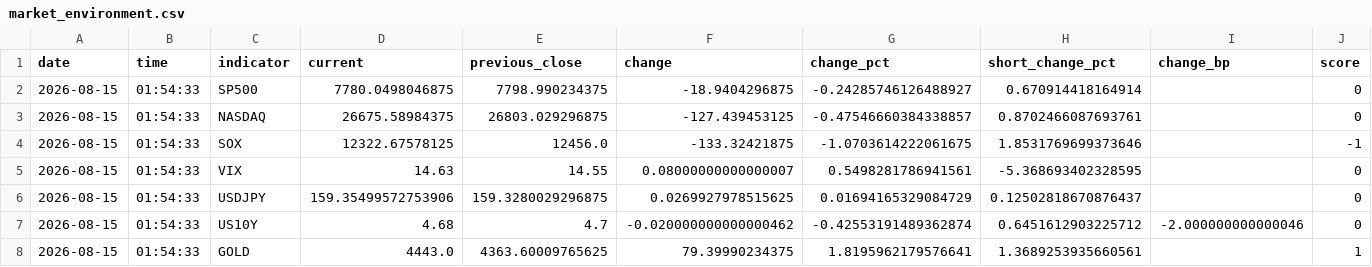
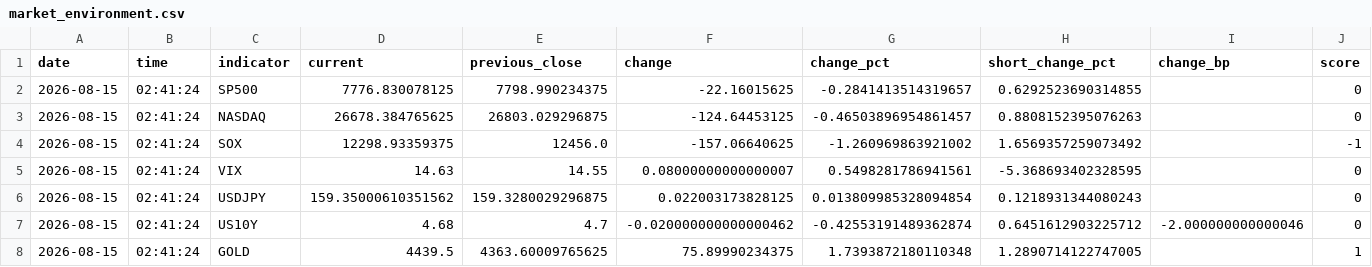
Before and after one commit to syake1/anti-trading-system, a CSV file: data/market_environment.csv, drawn as a sheet; only a part is shown; the diff names each change by its address in the sheet, - before the commit and + after, or states it on an @@ line.

```diff
--- a/data/market_environment.csv
+++ b/data/market_environment.csv
-B2:B8 (time): 01:54:33
+B2:B8 (time): 02:41:24
-D2 (current): 7780.0498046875
+D2 (current): 7776.830078125
-F2 (change): -18.9404296875
+F2 (change): -22.16015625
-G2 (change_pct): -0.24285746126488927
+G2 (change_pct): -0.2841413514319657
-H2 (short_change_pct): 0.670914418164914
+H2 (short_change_pct): 0.6292523690314855
-D3 (current): 26675.58984375
+D3 (current): 26678.384765625
-F3 (change): -127.439453125
+F3 (change): -124.64453125
-G3 (change_pct): -0.47546660384338857
+G3 (change_pct): -0.46503896954861457
-H3 (short_change_pct): 0.8702466087693761
+H3 (short_change_pct): 0.8808152395076263
-D4 (current): 12322.67578125
+D4 (current): 12298.93359375
-F4 (change): -133.32421875
+F4 (change): -157.06640625
-G4 (change_pct): -1.0703614222061675
+G4 (change_pct): -1.260969863921002
-H4 (short_change_pct): 1.8531769699373646
+H4 (short_change_pct): 1.6569357259073492
-D6 (current): 159.35499572753906
+D6 (current): 159.35000610351562
-F6 (change): 0.0269927978515625
+F6 (change): 0.022003173828125
-G6 (change_pct): 0.01694165329084729
+G6 (change_pct): 0.013809985328094854
-H6 (short_change_pct): 0.12502818670876437
+H6 (short_change_pct): 0.1218931344080243
-D8 (current): 4443.0
+D8 (current): 4439.5
-F8 (change): 79.39990234375
+F8 (change): 75.89990234375
-G8 (change_pct): 1.8195962179576641
+G8 (change_pct): 1.7393872180110348
-H8 (short_change_pct): 1.3689253935660561
+H8 (short_change_pct): 1.2890714122747005
```
Also changed, not shown: data/jgb_yields.csv, data/sector_impact.csv, 4 other files.
